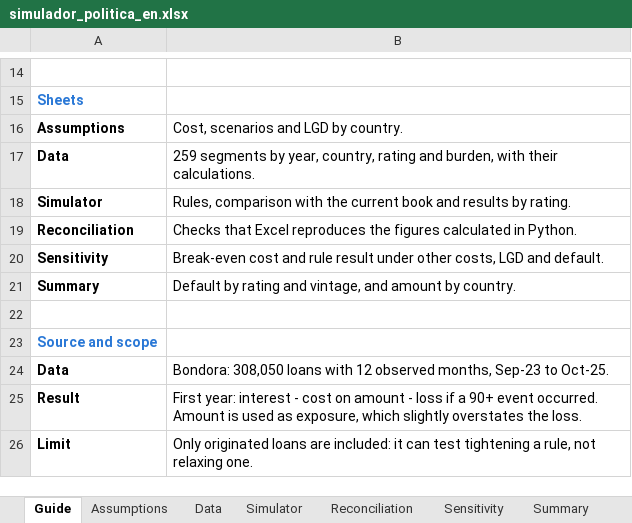
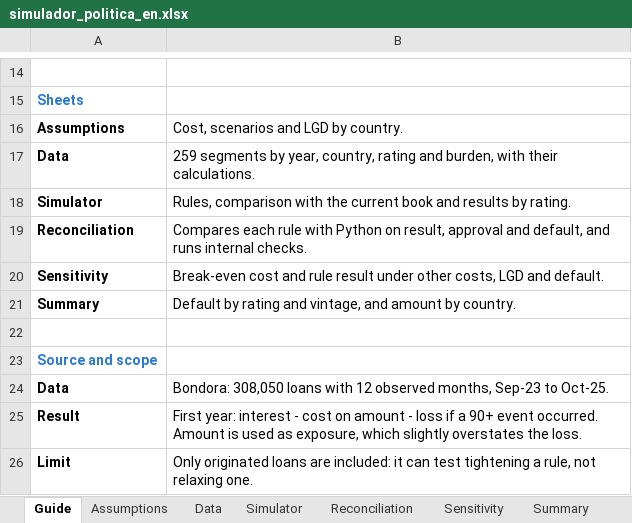
Before and after one commit to alvarez1lucas/umbrales-credito, an Excel workbook: excel/simulador_politica_en.xlsx, sheet Guide, drawn as a sheet; only a part is shown, gaps mark what is left out; values as stored, in another font and other column widths than the file's, no borders; the diff names each change by its address in the sheet, - before the commit and + after, or states it on an @@ line.

```diff
--- a/excel/simulador_politica_en.xlsx (sheet Guide)
+++ b/excel/simulador_politica_en.xlsx (sheet Guide)
-B19: Checks that Excel reproduces the figures calculated in Python.
+B19: Compares each rule with Python on result, approval and default, and runs internal checks.
```
Also changed, not shown: sheet Reconciliation, sheet Data, formulas that keep their value, excel/simulador_politica.xlsx, 4 other files.
